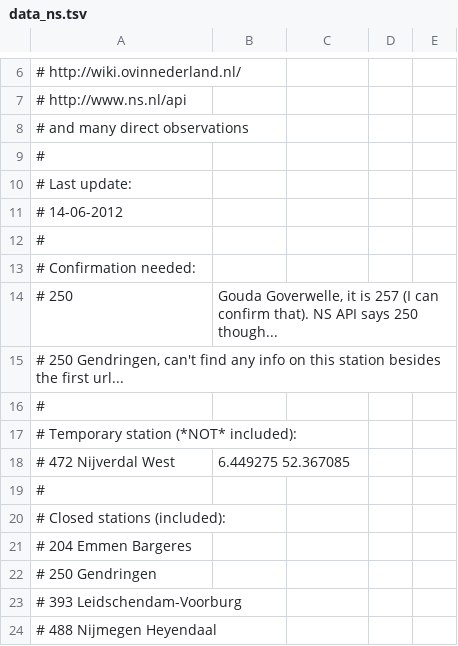
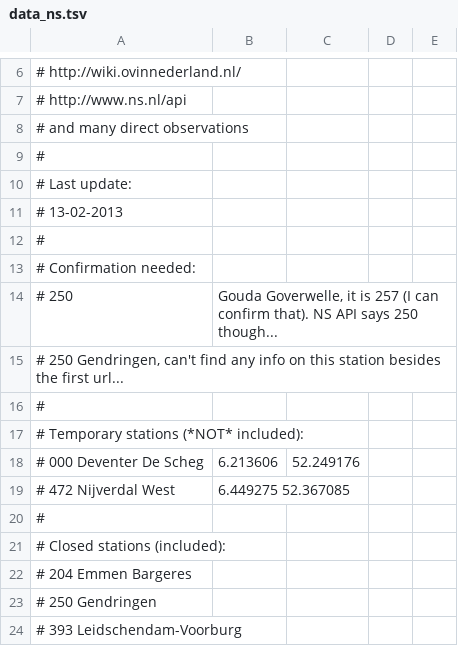
Before and after one commit to wandcode/ovc-tools, a TSV file: stations/data_ns.tsv, drawn as a sheet; only a part is shown, gaps mark what is left out; the shorter side is filled out with more unchanged rows; the diff covers the shown part only.

Commit message:
Added new stations.

```diff
--- a/stations/data_ns.tsv
+++ b/stations/data_ns.tsv
@@ -10,3 +10,3 @@
 # Last update:
-#  14-06-2012
+#  13-02-2013
 #
@@ -16,3 +16,4 @@
 #
-# Temporary station (*NOT* included):
+# Temporary stations (*NOT* included):
+#  000    Deventer De Scheg     	6.213606	52.249176
 #  472    Nijverdal West        	6.449275        52.367085
```
Also changed, not shown: 10 added rows elsewhere in this file.
